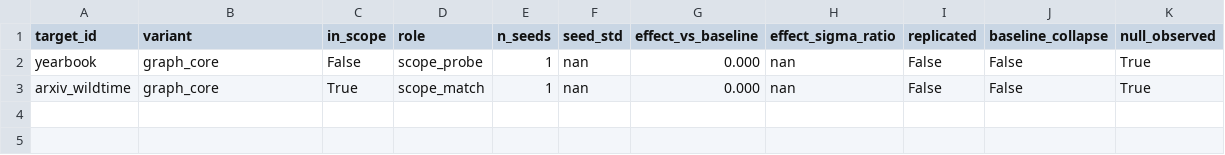
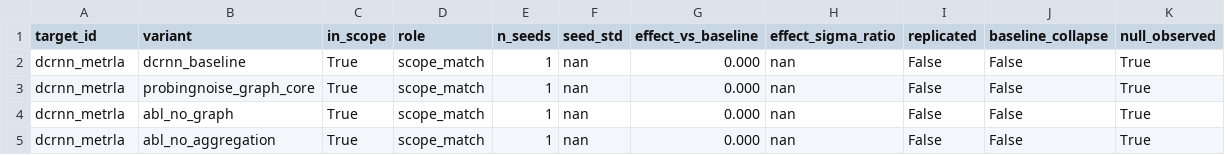
Before and after one commit to PatrickLimaS/DCRNN_PyTorch, a CSV file: empirical_validation/reporting/summary_results.csv, drawn as a sheet.

```diff
--- a/empirical_validation/reporting/summary_results.csv
+++ b/empirical_validation/reporting/summary_results.csv
@@ -1,3 +1,5 @@
 target_id,variant,in_scope,role,n_seeds,seed_std,effect_vs_baseline,effect_sigma_ratio,replicated,baseline_collapse,null_observed
-yearbook,graph_core,False,scope_probe,1,nan,0.000,nan,False,False,True
-arxiv_wildtime,graph_core,True,scope_match,1,nan,0.000,nan,False,False,True
+dcrnn_metrla,dcrnn_baseline,True,scope_match,1,nan,0.000,nan,False,False,True
+dcrnn_metrla,probingnoise_graph_core,True,scope_match,1,nan,0.000,nan,False,False,True
+dcrnn_metrla,abl_no_graph,True,scope_match,1,nan,0.000,nan,False,False,True
+dcrnn_metrla,abl_no_aggregation,True,scope_match,1,nan,0.000,nan,False,False,True
```
Also changed, not shown: empirical_validation/reporting/classified_results.csv.
